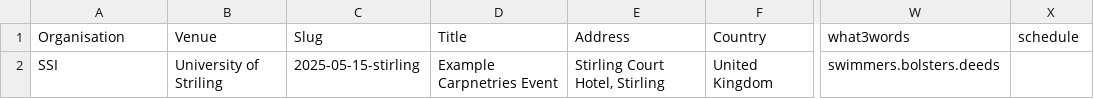
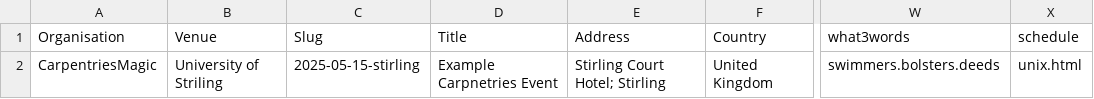
Before and after one commit to CarpentriesMagic/WorkshopAdmin, a CSV file: example.csv, drawn as a sheet; only a part is shown, gaps mark what is left out; the diff names each change by its address in the sheet, - before the commit and + after, or states it on an @@ line.

```diff
--- a/example.csv
+++ b/example.csv
-A2 (Organisation): SSI
+A2 (Organisation): CarpentriesMagic
-E2 (Address): Stirling Court Hotel, Stirling
+E2 (Address): Stirling Court Hotel; Stirling
-X2 (schedule): (empty)
+X2 (schedule): unix.html
```
Also changed, not shown: 1 other file.
